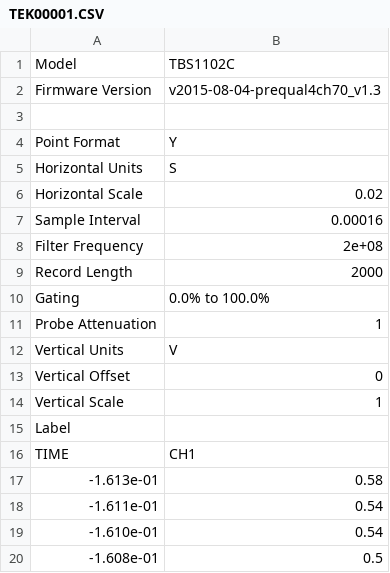
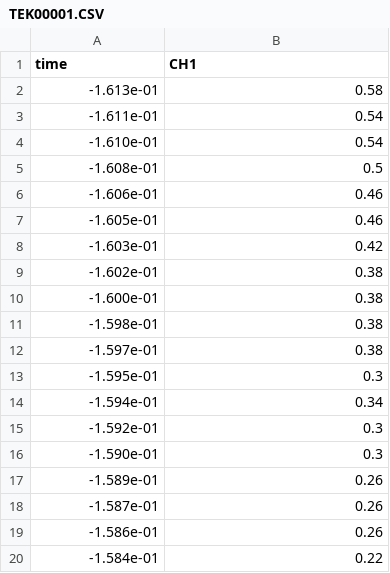
Before and after one commit to Grupo2-IntroduccionSenalesMedicas/S_biomedica, a CSV file: Documentos/Osciloscopio/TEK00001.CSV, drawn as a sheet; only a part is shown; the shorter side is filled out with more unchanged rows.

```diff
--- a/Documentos/Osciloscopio/TEK00001.CSV
+++ b/Documentos/Osciloscopio/TEK00001.CSV
@@ -1,17 +1,2 @@
-Model,TBS1102C
-Firmware Version,v2015-08-04-prequal4ch70_v1.3
-
-Point Format,Y
-Horizontal Units,S
-Horizontal Scale,0.02
-Sample Interval,0.00016
-Filter Frequency,2e+08
-Record Length,2000
-Gating,0.0% to 100.0%
-Probe Attenuation,1
-Vertical Units,V
-Vertical Offset,0
-Vertical Scale,1
-Label,
-TIME,CH1
+time,CH1
 -1.613e-01,0.58
```
Also changed, not shown: Documentos/Osciloscopio/TEK00000.CSV, Documentos/Osciloscopio/TEK00002.CSV, 2 other files.
